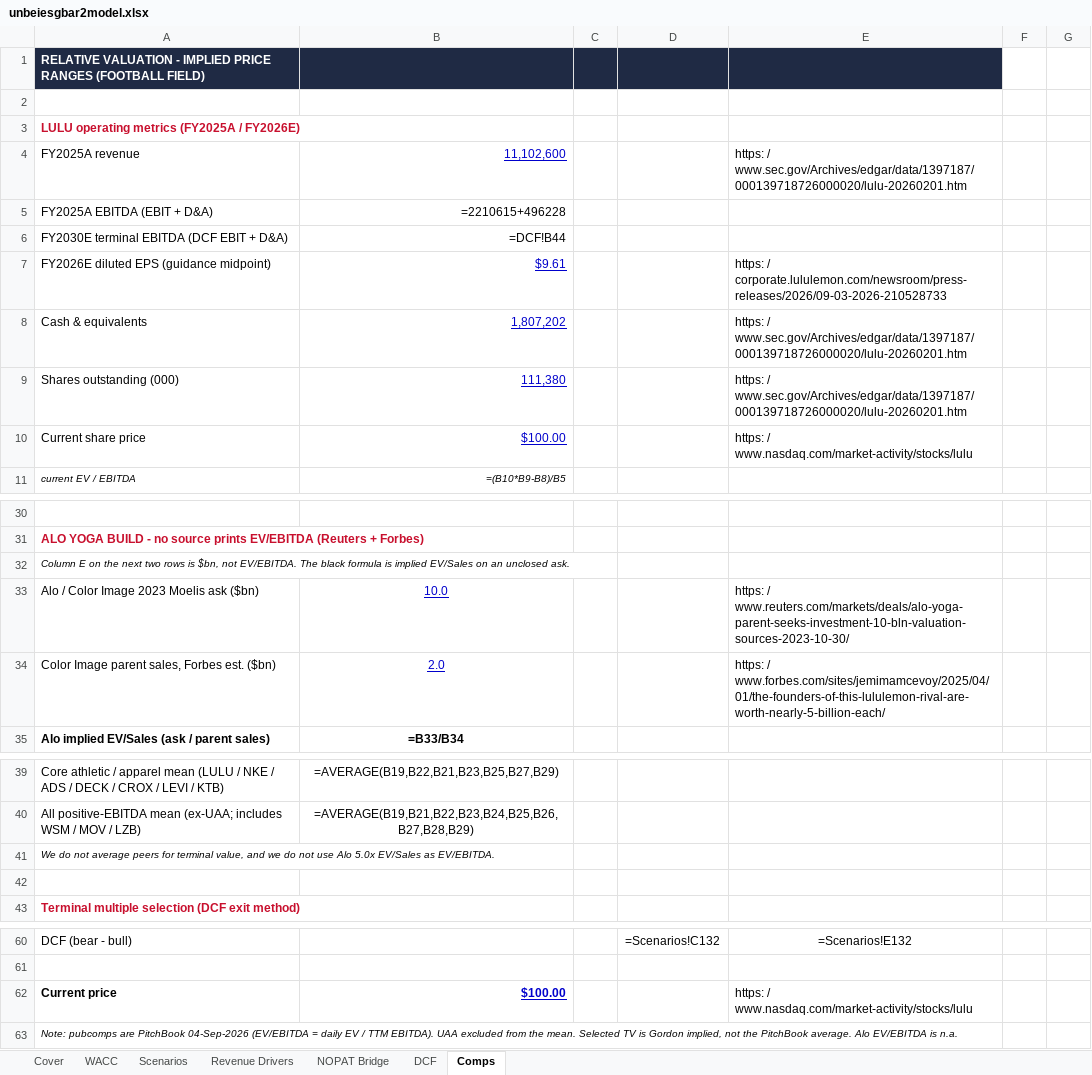
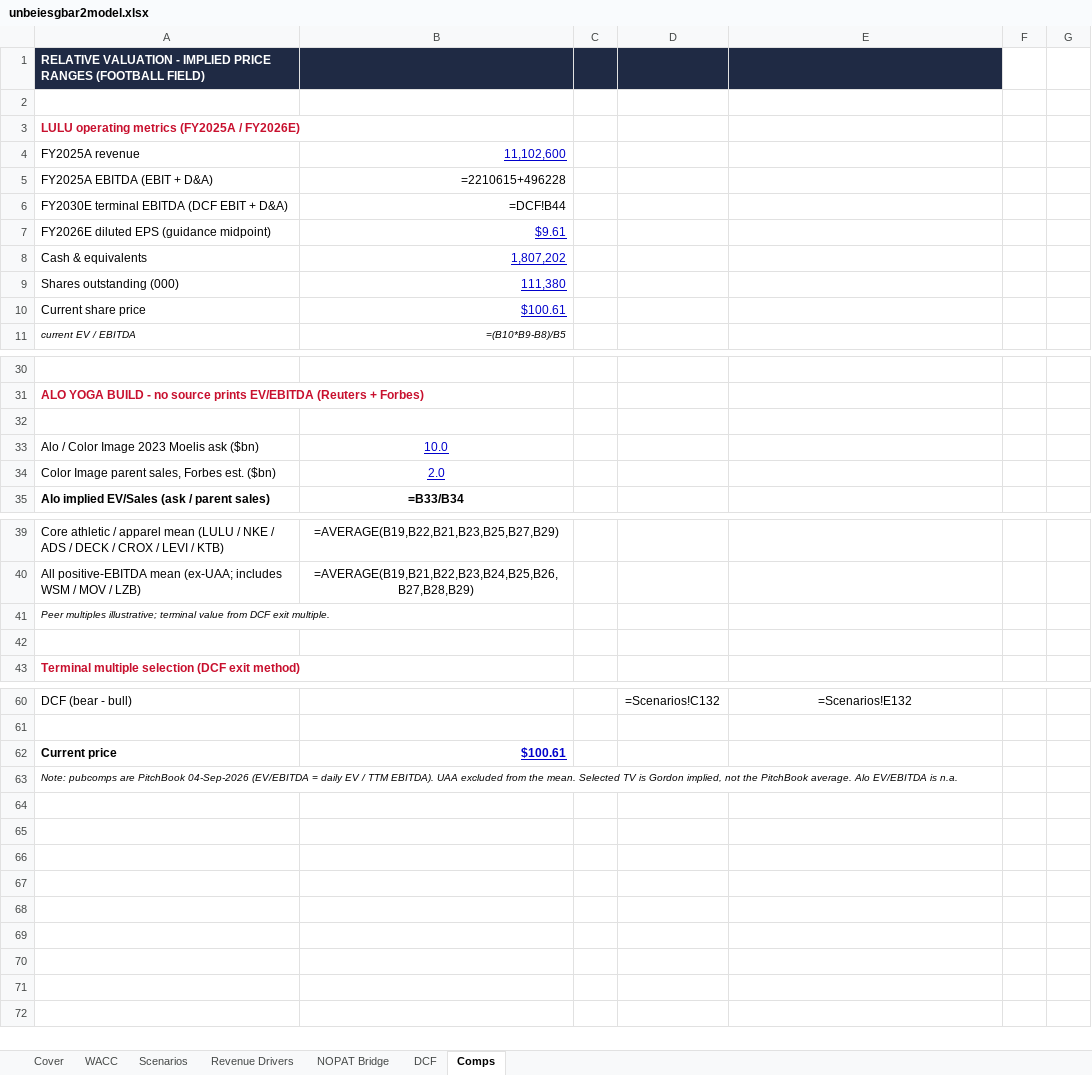
Before and after one commit to vengeanceaiUSC/RM, an Excel workbook: LULU/unbeiesgbar2model.xlsx, sheet Comps, drawn as a sheet; only a part is shown, gaps mark what is left out; values as stored, in another font and other column widths than the file's, no borders; formulas without a stored value are shown as written; the diff names each change by its address in the sheet, - before the commit and + after, or states it on an @@ line.

```diff
--- a/LULU/unbeiesgbar2model.xlsx (sheet Comps)
+++ b/LULU/unbeiesgbar2model.xlsx (sheet Comps)
-E4: https: / www.sec.gov/Archives/edgar/data/1397187/000139718726000020/lulu-20260201.htm
+E4: (empty)
-E7: https: / corporate.lululemon.com/newsroom/press-releases/2026/09-03-2026-210528733
+E7: (empty)
-E8:E9: https: / www.sec.gov/Archives/edgar/data/1397187/000139718726000020/lulu-20260201.htm
+E8:E9: (empty)
-B10: $100.00
+B10: $100.61
-E10: https: / www.nasdaq.com/market-activity/stocks/lulu
+E10: (empty)
-A32: Column E on the next two rows is $bn, not EV/EBITDA. The black formula is implied EV/Sales on an unclosed ask.
+A32: (empty)
-E33: https: / www.reuters.com/markets/deals/alo-yoga-parent-seeks-investment-10-bln-valuation-sources-2023-10-30/
+E33: (empty)
-E34: https: / www.forbes.com/sites/jemimamcevoy/2025/04/01/the-founders-of-this-lululemon-rival-are-worth-nearly-5-billion-each/
+E34: (empty)
-A41: We do not average peers for terminal value, and we do not use Alo 5.0x EV/Sales as EV/EBITDA.
+A41: Peer multiples illustrative; terminal value from DCF exit multiple.
-B62: $100.00
+B62: $100.61
-E62: https: / www.nasdaq.com/market-activity/stocks/lulu
+E62: (empty)
```
Also changed, not shown: sheet DCF, sheet WACC, sheet Cover, sheet NOPAT Bridge, sheet Revenue Drivers, LULU/unbeiesgbar_final.xlsx, 3 other files.
